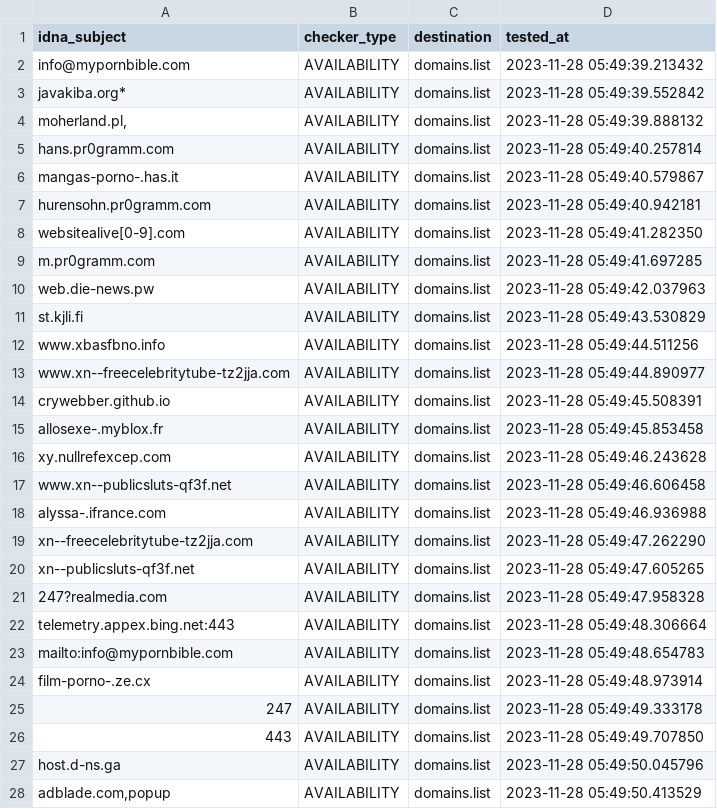
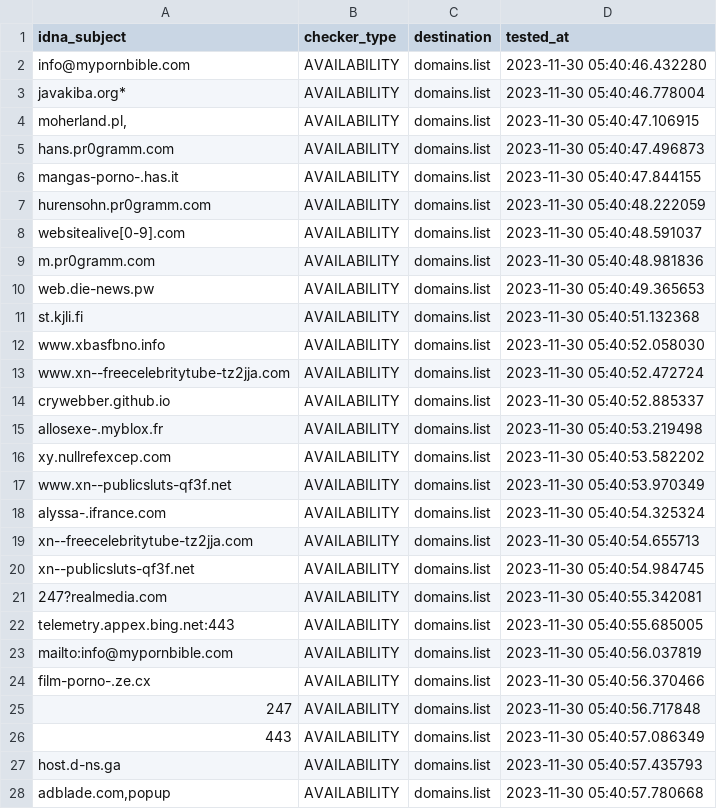
Before and after one commit to Ultimate-Hosts-Blacklist/repository-structure, a CSV file: .pyfunceble/inactive.csv, drawn as a sheet; only a part is shown; the diff covers the shown part only.

```diff
--- a/.pyfunceble/inactive.csv
+++ b/.pyfunceble/inactive.csv
@@ -1,28 +1,28 @@
 idna_subject,checker_type,destination,tested_at
-info@mypornbible.com,AVAILABILITY,domains.list,2023-11-28 05:49:39.213432
-javakiba.org*,AVAILABILITY,domains.list,2023-11-28 05:49:39.552842
-"moherland.pl,",AVAILABILITY,domains.list,2023-11-28 05:49:39.888132
-hans.pr0gramm.com,AVAILABILITY,domains.list,2023-11-28 05:49:40.257814
-mangas-porno-.has.it,AVAILABILITY,domains.list,2023-11-28 05:49:40.579867
-hurensohn.pr0gramm.com,AVAILABILITY,domains.list,2023-11-28 05:49:40.942181
-websitealive[0-9].com,AVAILABILITY,domains.list,2023-11-28 05:49:41.282350
-m.pr0gramm.com,AVAILABILITY,domains.list,2023-11-28 05:49:41.697285
-web.die-news.pw,AVAILABILITY,domains.list,2023-11-28 05:49:42.037963
-st.kjli.fi,AVAILABILITY,domains.list,2023-11-28 05:49:43.530829
-www.xbasfbno.info,AVAILABILITY,domains.list,2023-11-28 05:49:44.511256
-www.xn--freecelebritytube-tz2jja.com,AVAILABILITY,domains.list,2023-11-28 05:49:44.890977
-crywebber.github.io,AVAILABILITY,domains.list,2023-11-28 05:49:45.508391
-allosexe-.myblox.fr,AVAILABILITY,domains.list,2023-11-28 05:49:45.853458
-xy.nullrefexcep.com,AVAILABILITY,domains.list,2023-11-28 05:49:46.243628
-www.xn--publicsluts-qf3f.net,AVAILABILITY,domains.list,2023-11-28 05:49:46.606458
-alyssa-.ifrance.com,AVAILABILITY,domains.list,2023-11-28 05:49:46.936988
-xn--freecelebritytube-tz2jja.com,AVAILABILITY,domains.list,2023-11-28 05:49:47.262290
-xn--publicsluts-qf3f.net,AVAILABILITY,domains.list,2023-11-28 05:49:47.605265
-247?realmedia.com,AVAILABILITY,domains.list,2023-11-28 05:49:47.958328
-telemetry.appex.bing.net:443,AVAILABILITY,domains.list,2023-11-28 05:49:48.306664
-mailto:info@mypornbible.com,AVAILABILITY,domains.list,2023-11-28 05:49:48.654783
-film-porno-.ze.cx,AVAILABILITY,domains.list,2023-11-28 05:49:48.973914
-247,AVAILABILITY,domains.list,2023-11-28 05:49:49.333178
-443,AVAILABILITY,domains.list,2023-11-28 05:49:49.707850
-host.d-ns.ga,AVAILABILITY,domains.list,2023-11-28 05:49:50.045796
-"adblade.com,popup",AVAILABILITY,domains.list,2023-11-28 05:49:50.413529
+info@mypornbible.com,AVAILABILITY,domains.list,2023-11-30 05:40:46.432280
+javakiba.org*,AVAILABILITY,domains.list,2023-11-30 05:40:46.778004
+"moherland.pl,",AVAILABILITY,domains.list,2023-11-30 05:40:47.106915
+hans.pr0gramm.com,AVAILABILITY,domains.list,2023-11-30 05:40:47.496873
+mangas-porno-.has.it,AVAILABILITY,domains.list,2023-11-30 05:40:47.844155
+hurensohn.pr0gramm.com,AVAILABILITY,domains.list,2023-11-30 05:40:48.222059
+websitealive[0-9].com,AVAILABILITY,domains.list,2023-11-30 05:40:48.591037
+m.pr0gramm.com,AVAILABILITY,domains.list,2023-11-30 05:40:48.981836
+web.die-news.pw,AVAILABILITY,domains.list,2023-11-30 05:40:49.365653
+st.kjli.fi,AVAILABILITY,domains.list,2023-11-30 05:40:51.132368
+www.xbasfbno.info,AVAILABILITY,domains.list,2023-11-30 05:40:52.058030
+www.xn--freecelebritytube-tz2jja.com,AVAILABILITY,domains.list,2023-11-30 05:40:52.472724
+crywebber.github.io,AVAILABILITY,domains.list,2023-11-30 05:40:52.885337
+allosexe-.myblox.fr,AVAILABILITY,domains.list,2023-11-30 05:40:53.219498
+xy.nullrefexcep.com,AVAILABILITY,domains.list,2023-11-30 05:40:53.582202
+www.xn--publicsluts-qf3f.net,AVAILABILITY,domains.list,2023-11-30 05:40:53.970349
+alyssa-.ifrance.com,AVAILABILITY,domains.list,2023-11-30 05:40:54.325324
+xn--freecelebritytube-tz2jja.com,AVAILABILITY,domains.list,2023-11-30 05:40:54.655713
+xn--publicsluts-qf3f.net,AVAILABILITY,domains.list,2023-11-30 05:40:54.984745
+247?realmedia.com,AVAILABILITY,domains.list,2023-11-30 05:40:55.342081
+telemetry.appex.bing.net:443,AVAILABILITY,domains.list,2023-11-30 05:40:55.685005
+mailto:info@mypornbible.com,AVAILABILITY,domains.list,2023-11-30 05:40:56.037819
+film-porno-.ze.cx,AVAILABILITY,domains.list,2023-11-30 05:40:56.370466
+247,AVAILABILITY,domains.list,2023-11-30 05:40:56.717848
+443,AVAILABILITY,domains.list,2023-11-30 05:40:57.086349
+host.d-ns.ga,AVAILABILITY,domains.list,2023-11-30 05:40:57.435793
+"adblade.com,popup",AVAILABILITY,domains.list,2023-11-30 05:40:57.780668
```
Also changed, not shown: 1 edited cell elsewhere in this file, 11 other files.
